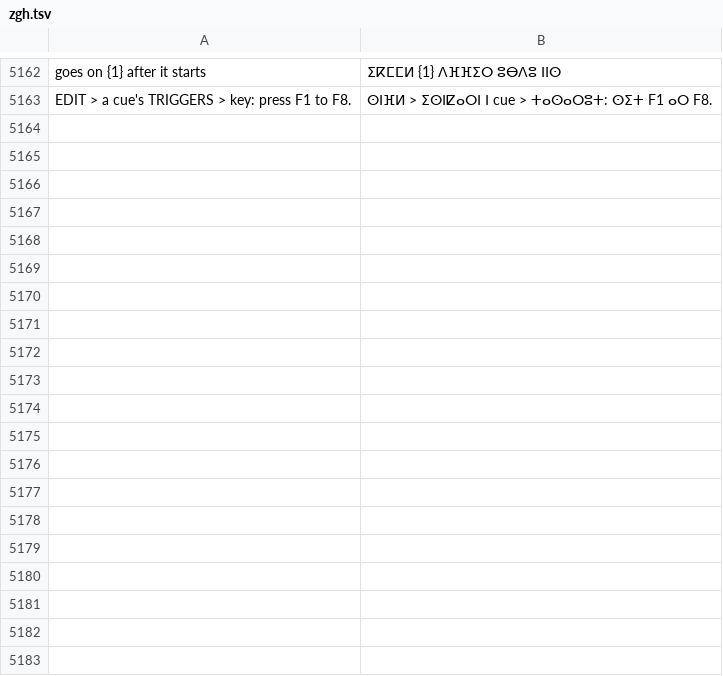
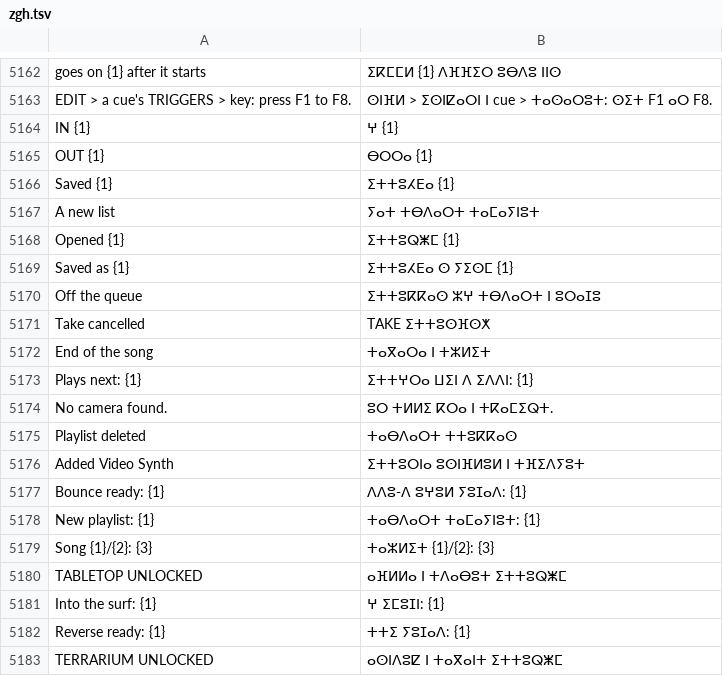
Before and after one commit to Utopian-Academy/Deckboy, a TSV file: data/lang/zgh.tsv, drawn as a sheet; only a part is shown, gaps mark what is left out; the diff covers the shown part only.

```diff
--- a/data/lang/zgh.tsv
+++ b/data/lang/zgh.tsv
@@ -5163 +5163,21 @@ goes on {1} after it starts	ⵉⴽⵎⵎⵍ {1} ⴷⴼⴼⵉⵔ ⵓⴱⴷⵓ ⵏ
 EDIT > a cue's TRIGGERS > key: press F1 to F8.	ⵙⵏⴼⵍ > ⵉⵙⵏⵇⴰⵔⵏ ⵏ cue > ⵜⴰⵙⴰⵔⵓⵜ: ⵙⵉⵜ F1 ⴰⵔ F8.
+IN {1}	ⵖ {1}
+OUT {1}	ⴱⵔⵔⴰ {1}
+Saved {1}	ⵉⵜⵜⵓⵃⴹⴰ {1}
+A new list	ⵢⴰⵜ ⵜⴱⴷⴰⵔⵜ ⵜⴰⵎⴰⵢⵏⵓⵜ
+Opened {1}	ⵉⵜⵜⵓⵕⵥⵎ {1}
+Saved as {1}	ⵉⵜⵜⵓⵃⴹⴰ ⵙ ⵢⵉⵙⵎ {1}
+Off the queue	ⵉⵜⵜⵓⴽⴽⴰⵙ ⵣⵖ ⵜⴱⴷⴰⵔⵜ ⵏ ⵓⵔⴰⵊⵓ
+Take cancelled	TAKE ⵉⵜⵜⵓⵙⴼⵙⵅ
+End of the song	ⵜⴰⴳⴰⵔⴰ ⵏ ⵜⵣⵍⵉⵜ
+Plays next: {1}	ⵉⵜⵜⵖⵔⴰ ⵡⵉⵏ ⴷ ⵉⴷⴷⵏ: {1}
+No camera found.	ⵓⵔ ⵜⵍⵍⵉ ⴽⵔⴰ ⵏ ⵜⴽⴰⵎⵉⵕⵜ.
+Playlist deleted	ⵜⴰⴱⴷⴰⵔⵜ ⵜⵜⵓⴽⴽⴰⵙ
+Added Video Synth	ⵉⵜⵜⵓⵔⵏⴰ ⵓⵙⵏⴼⵍⵓⵍ ⵏ ⵜⴼⵉⴷⵢⵓⵜ
+Bounce ready: {1}	ⴷⴷⵓ-ⴷ ⵓⵖⵓⵍ ⵢⵓⵊⴰⴷ: {1}
+New playlist: {1}	ⵜⴰⴱⴷⴰⵔⵜ ⵜⴰⵎⴰⵢⵏⵓⵜ: {1}
+Song {1}/{2}: {3}	ⵜⴰⵣⵍⵉⵜ {1}/{2}: {3}
+TABLETOP UNLOCKED	ⴰⴼⵍⵍⴰ ⵏ ⵜⴷⴰⴱⵓⵜ ⵉⵜⵜⵓⵕⵥⵎ
+Into the surf: {1}	ⵖ ⵉⵎⵓⵊⵏ: {1}
+Reverse ready: {1}	ⵜⵜⵉ ⵢⵓⵊⴰⴷ: {1}
+TERRARIUM UNLOCKED	ⴰⵙⵏⴷⵓⵇ ⵏ ⵜⴰⴳⴰⵏⵜ ⵉⵜⵜⵓⵕⵥⵎ
```
Also changed, not shown: 25 added rows elsewhere in this file, data/lang/ckb.tsv, data/lang/el.tsv, 37 other files.
